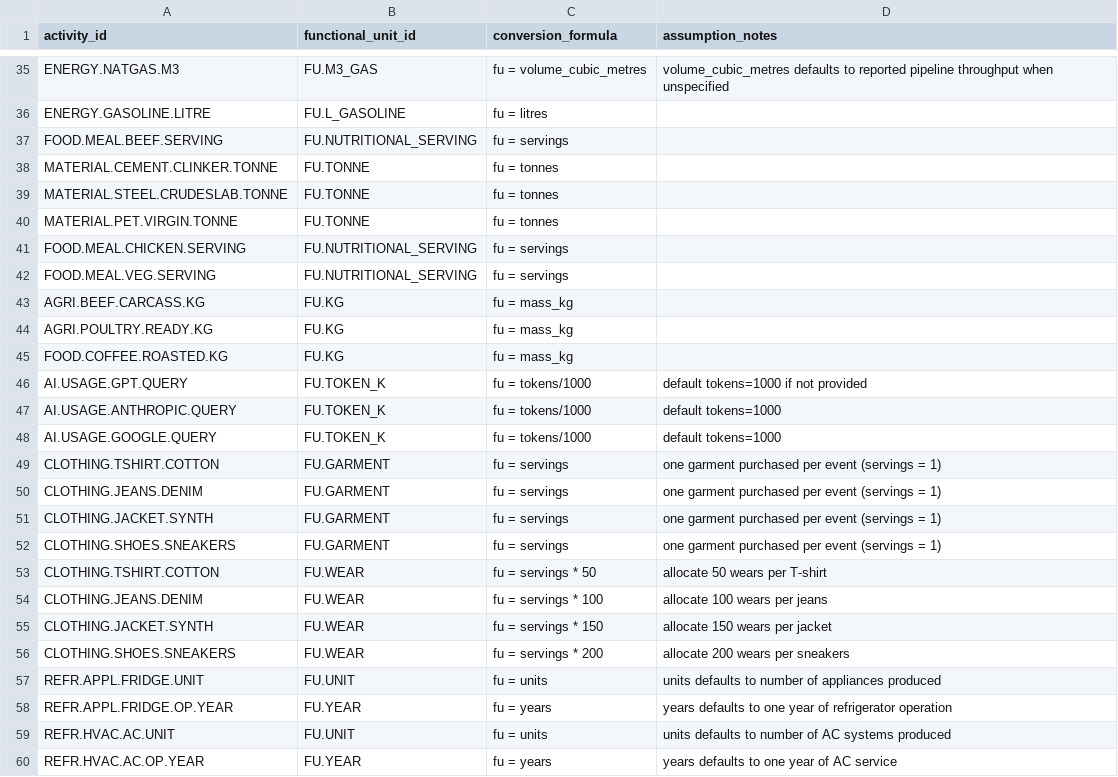
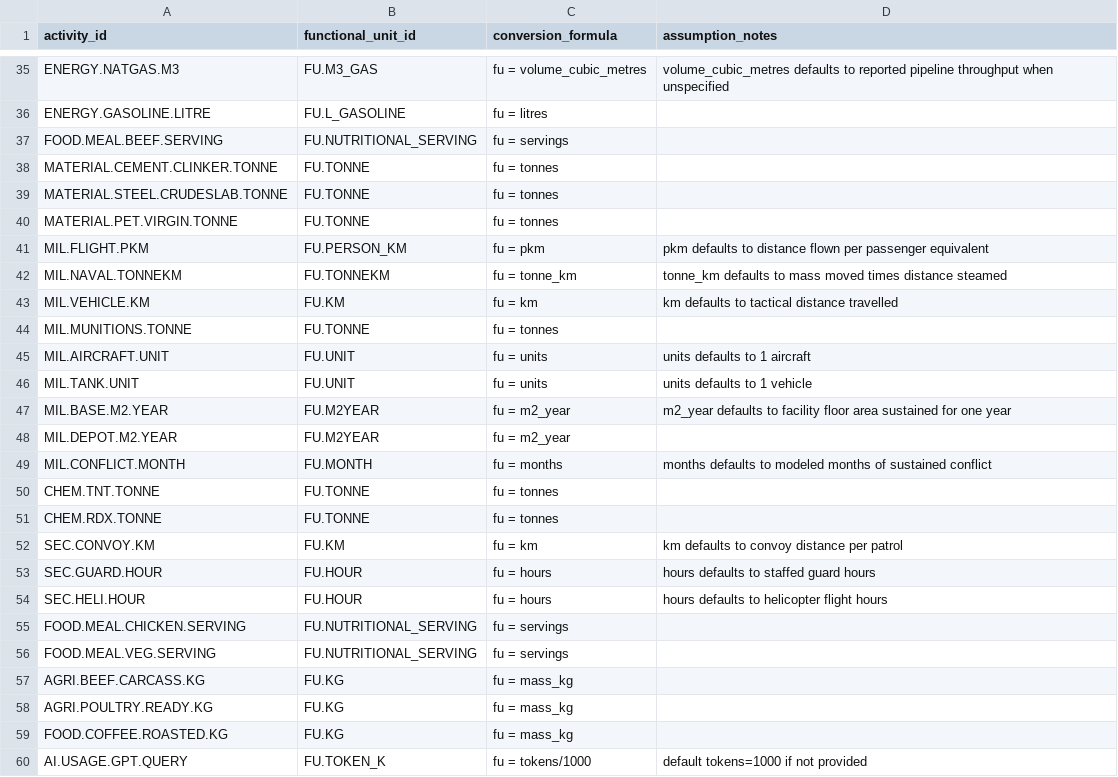
Before and after one commit to chrislyons/carbon-acx, a CSV file: data/activity_fu_map.csv, drawn as a sheet; only a part is shown, gaps mark what is left out; the shorter side is filled out with more unchanged rows.

```diff
--- a/data/activity_fu_map.csv
+++ b/data/activity_fu_map.csv
@@ -40,2 +40,16 @@ MATERIAL.STEEL.CRUDESLAB.TONNE,FU.TONNE,"fu = tonnes",""
 MATERIAL.PET.VIRGIN.TONNE,FU.TONNE,"fu = tonnes",""
+MIL.FLIGHT.PKM,FU.PERSON_KM,"fu = pkm","pkm defaults to distance flown per passenger equivalent"
+MIL.NAVAL.TONNEKM,FU.TONNEKM,"fu = tonne_km","tonne_km defaults to mass moved times distance steamed"
+MIL.VEHICLE.KM,FU.KM,"fu = km","km defaults to tactical distance travelled"
+MIL.MUNITIONS.TONNE,FU.TONNE,"fu = tonnes",""
+MIL.AIRCRAFT.UNIT,FU.UNIT,"fu = units","units defaults to 1 aircraft"
+MIL.TANK.UNIT,FU.UNIT,"fu = units","units defaults to 1 vehicle"
+MIL.BASE.M2.YEAR,FU.M2YEAR,"fu = m2_year","m2_year defaults to facility floor area sustained for one year"
+MIL.DEPOT.M2.YEAR,FU.M2YEAR,"fu = m2_year",""
+MIL.CONFLICT.MONTH,FU.MONTH,"fu = months","months defaults to modeled months of sustained conflict"
+CHEM.TNT.TONNE,FU.TONNE,"fu = tonnes",""
+CHEM.RDX.TONNE,FU.TONNE,"fu = tonnes",""
+SEC.CONVOY.KM,FU.KM,"fu = km","km defaults to convoy distance per patrol"
+SEC.GUARD.HOUR,FU.HOUR,"fu = hours","hours defaults to staffed guard hours"
+SEC.HELI.HOUR,FU.HOUR,"fu = hours","hours defaults to helicopter flight hours"
 FOOD.MEAL.CHICKEN.SERVING,FU.NUTRITIONAL_SERVING,"fu = servings",""
```
Also changed, not shown: data/activities.csv, data/emission_factors.csv, 15 other files.
